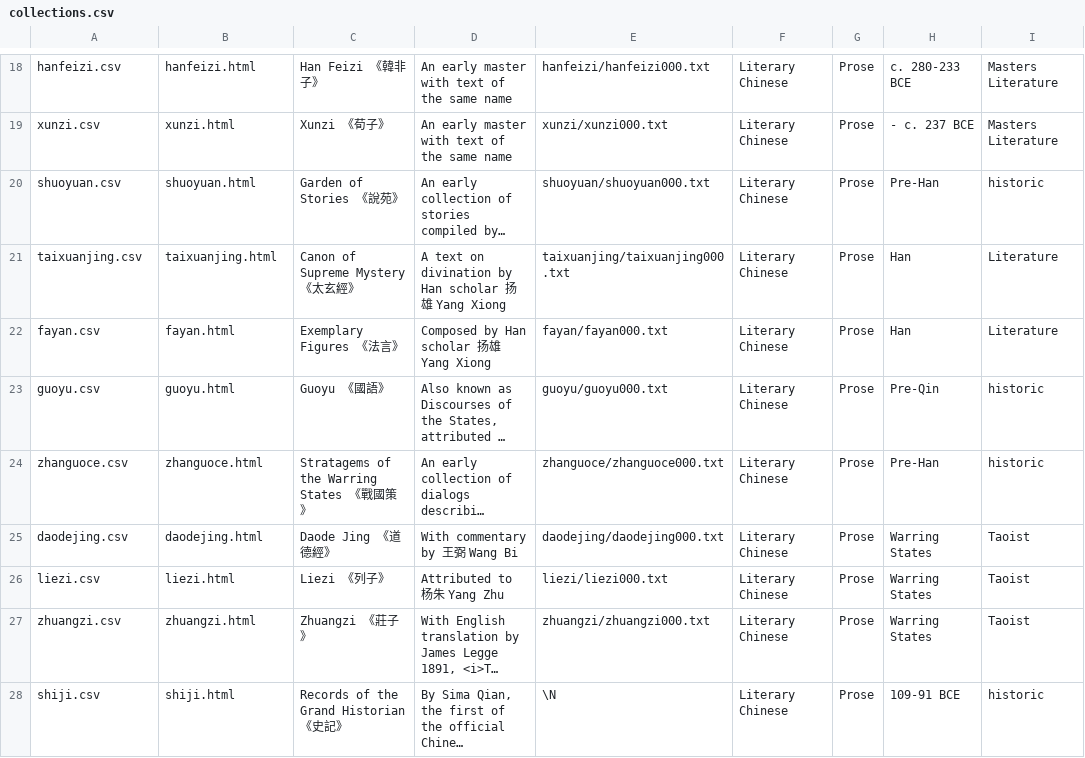
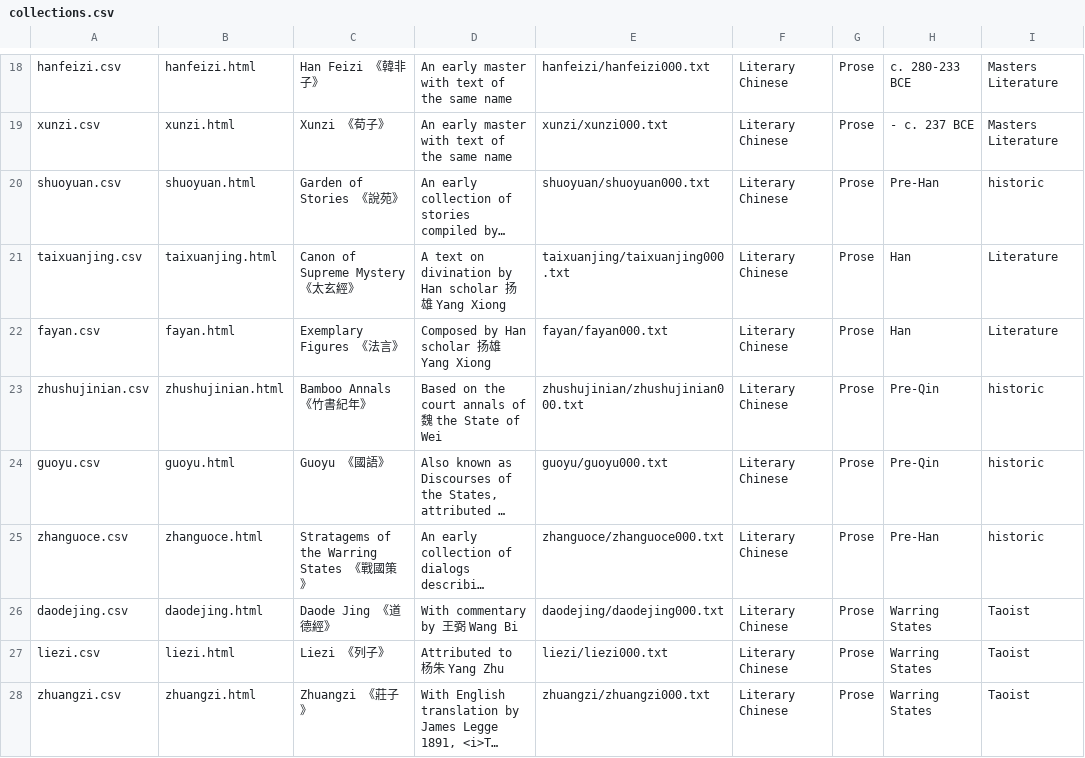
Before and after one commit to alexamies/chinesenotes.com, a CSV file: data/corpus/collections.csv, drawn as a sheet; only a part is shown, gaps mark what is left out; the shorter side is filled out with more unchanged rows; long unchanged cells end in …; the diff names each change by its address in the sheet, - before the commit and + after, or states it on an @@ line.

Commit message:
Bamboo Annals

```diff
--- a/data/corpus/collections.csv
+++ b/data/corpus/collections.csv
+row 23: zhushujinian.csv | zhushujinian.html | Bamboo Annals 《竹書紀年》 | Based on the court annals of 魏 the State of Wei | zhushujinian/zhushujinian000.txt | Literary Chinese | Prose | Pre-Qin | historic
```
Also changed, not shown: 14 other files.
